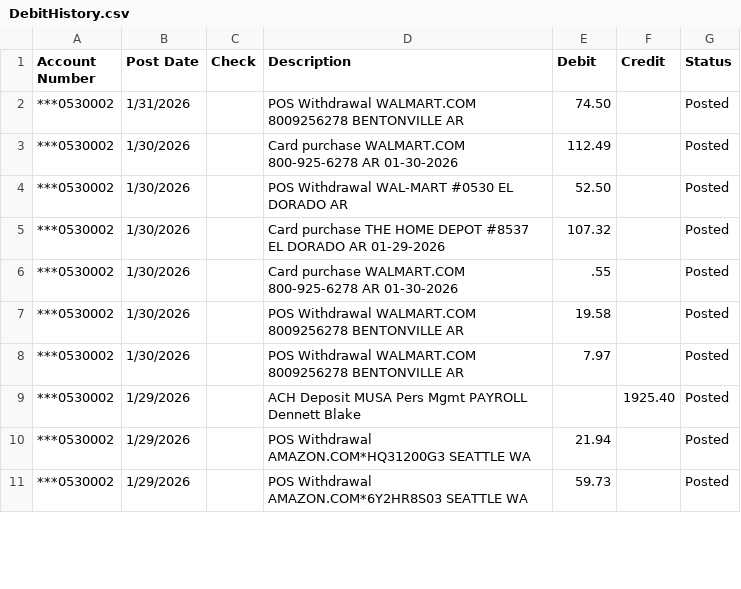
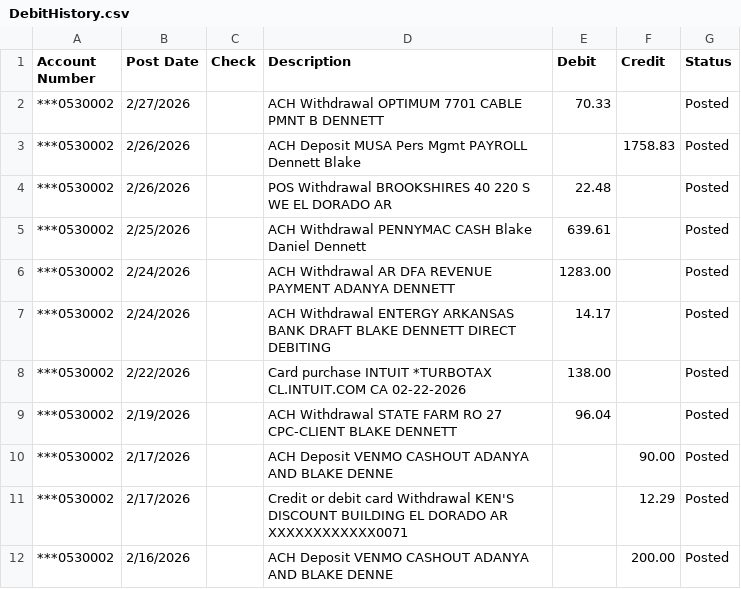
Before and after one commit to blakedennett/FinancialStreamline2, a CSV file: BankStreamline/Data/DebitHistory.csv, drawn as a sheet; only a part is shown; the diff covers the shown part only.

```diff
--- a/BankStreamline/Data/DebitHistory.csv
+++ b/BankStreamline/Data/DebitHistory.csv
@@ -1,11 +1,12 @@
 Account Number,Post Date,Check,Description,Debit,Credit,Status
-"***0530002",1/31/2026,,"POS Withdrawal WALMART.COM 8009256278  BENTONVILLE AR",74.50,,Posted
-"***0530002",1/30/2026,,"Card purchase WALMART.COM  800-925-6278 AR 01-30-2026",112.49,,Posted
-"***0530002",1/30/2026,,"POS Withdrawal WAL-MART #0530  EL DORADO AR",52.50,,Posted
-"***0530002",1/30/2026,,"Card purchase THE HOME DEPOT #8537  EL DORADO AR 01-29-2026",107.32,,Posted
-"***0530002",1/30/2026,,"Card purchase WALMART.COM  800-925-6278 AR 01-30-2026",.55,,Posted
-"***0530002",1/30/2026,,"POS Withdrawal WALMART.COM 8009256278  BENTONVILLE AR",19.58,,Posted
-"***0530002",1/30/2026,,"POS Withdrawal WALMART.COM 8009256278  BENTONVILLE AR",7.97,,Posted
-"***0530002",1/29/2026,,"ACH Deposit MUSA Pers Mgmt PAYROLL Dennett Blake",,1925.40,Posted
-"***0530002",1/29/2026,,"POS Withdrawal AMAZON.COM*HQ31200G3  SEATTLE WA",21.94,,Posted
-"***0530002",1/29/2026,,"POS Withdrawal AMAZON.COM*6Y2HR8S03  SEATTLE WA",59.73,,Posted
+"***0530002",2/27/2026,,"ACH Withdrawal OPTIMUM 7701 CABLE PMNT B DENNETT",70.33,,Posted
+"***0530002",2/26/2026,,"ACH Deposit MUSA Pers Mgmt PAYROLL Dennett Blake",,1758.83,Posted
+"***0530002",2/26/2026,,"POS Withdrawal BROOKSHIRES 40 220 S WE  EL DORADO AR",22.48,,Posted
+"***0530002",2/25/2026,,"ACH Withdrawal PENNYMAC CASH Blake Daniel Dennett",639.61,,Posted
+"***0530002",2/24/2026,,"ACH Withdrawal AR DFA REVENUE PAYMENT ADANYA DENNETT",1283.00,,Posted
+"***0530002",2/24/2026,,"ACH Withdrawal ENTERGY ARKANSAS BANK DRAFT BLAKE DENNETT DIRECT DEBITING",14.17,,Posted
+"***0530002",2/22/2026,,"Card purchase INTUIT *TURBOTAX  CL.INTUIT.COM CA 02-22-2026",138.00,,Posted
+"***0530002",2/19/2026,,"ACH Withdrawal STATE FARM RO 27 CPC-CLIENT BLAKE DENNETT",96.04,,Posted
+"***0530002",2/17/2026,,"ACH Deposit VENMO CASHOUT ADANYA AND BLAKE DENNE",,90.00,Posted
+"***0530002",2/17/2026,,"Credit or debit card Withdrawal KEN'S DISCOUNT BUILDING EL DORADO AR  XXXXXXXXXXXX0071",,12.29,Posted
+"***0530002",2/16/2026,,"ACH Deposit VENMO CASHOUT ADANYA AND BLAKE DENNE",,200.00,Posted
```
Also changed, not shown: 1 added row and 87 edited cells elsewhere in this file, BankStreamline/Data/CreditHistory.csv, 1 other file.
